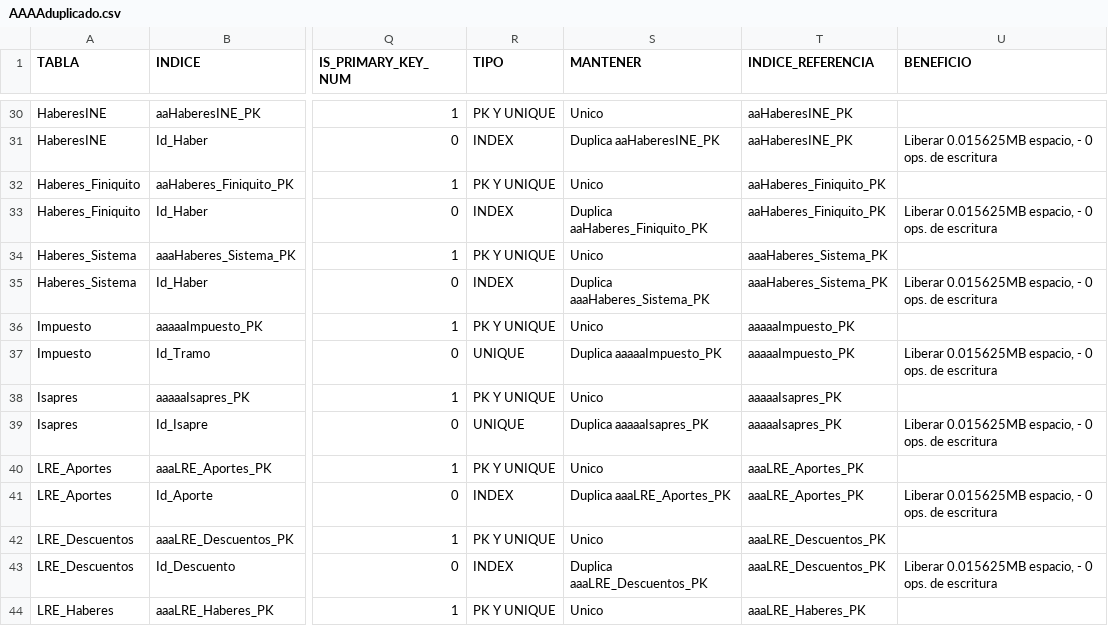
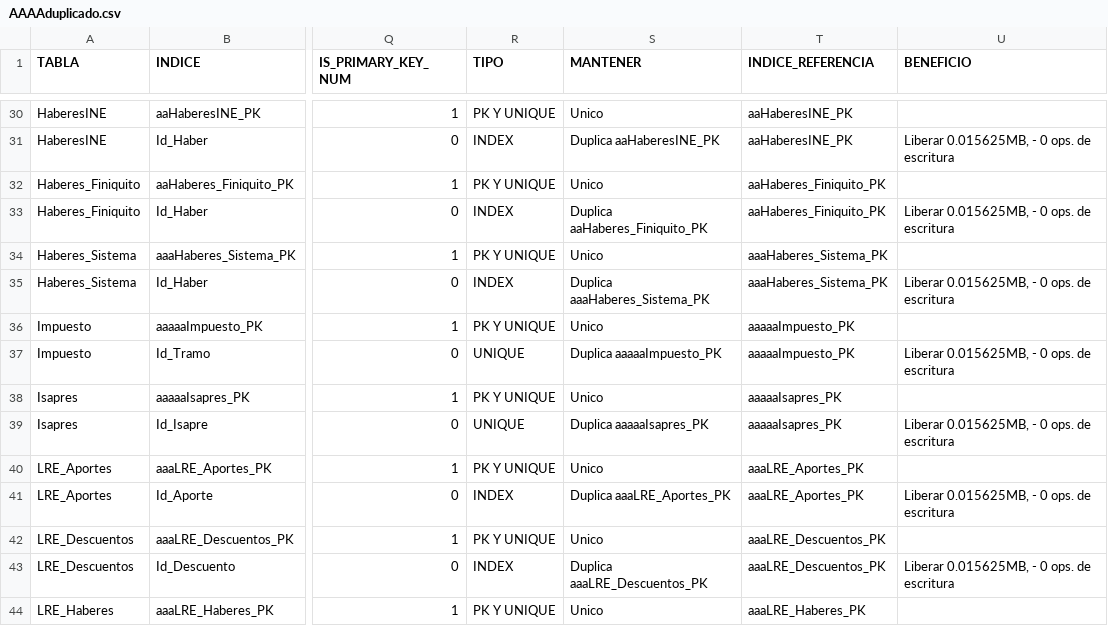
Before and after one commit to valmillap/Indices, a CSV file: backend/AAAAduplicado.csv, drawn as a sheet; only a part is shown, gaps mark what is left out; the diff covers the shown part only; the diff names each change by its address in the sheet, - before the commit and + after, or states it on an @@ line.

```diff
--- a/backend/AAAAduplicado.csv
+++ b/backend/AAAAduplicado.csv
-U31 (BENEFICIO): Liberar 0.015625MB espacio, - 0 ops. de escritura
+U31 (BENEFICIO): Liberar 0.015625MB, - 0 ops. de escritura
-U33 (BENEFICIO): Liberar 0.015625MB espacio, - 0 ops. de escritura
+U33 (BENEFICIO): Liberar 0.015625MB, - 0 ops. de escritura
-U35 (BENEFICIO): Liberar 0.015625MB espacio, - 0 ops. de escritura
+U35 (BENEFICIO): Liberar 0.015625MB, - 0 ops. de escritura
-U37 (BENEFICIO): Liberar 0.015625MB espacio, - 0 ops. de escritura
+U37 (BENEFICIO): Liberar 0.015625MB, - 0 ops. de escritura
-U39 (BENEFICIO): Liberar 0.015625MB espacio, - 0 ops. de escritura
+U39 (BENEFICIO): Liberar 0.015625MB, - 0 ops. de escritura
-U41 (BENEFICIO): Liberar 0.015625MB espacio, - 0 ops. de escritura
+U41 (BENEFICIO): Liberar 0.015625MB, - 0 ops. de escritura
-U43 (BENEFICIO): Liberar 0.015625MB espacio, - 0 ops. de escritura
+U43 (BENEFICIO): Liberar 0.015625MB, - 0 ops. de escritura
```
Also changed, not shown: 33 edited cells elsewhere in this file, 7 other files.
